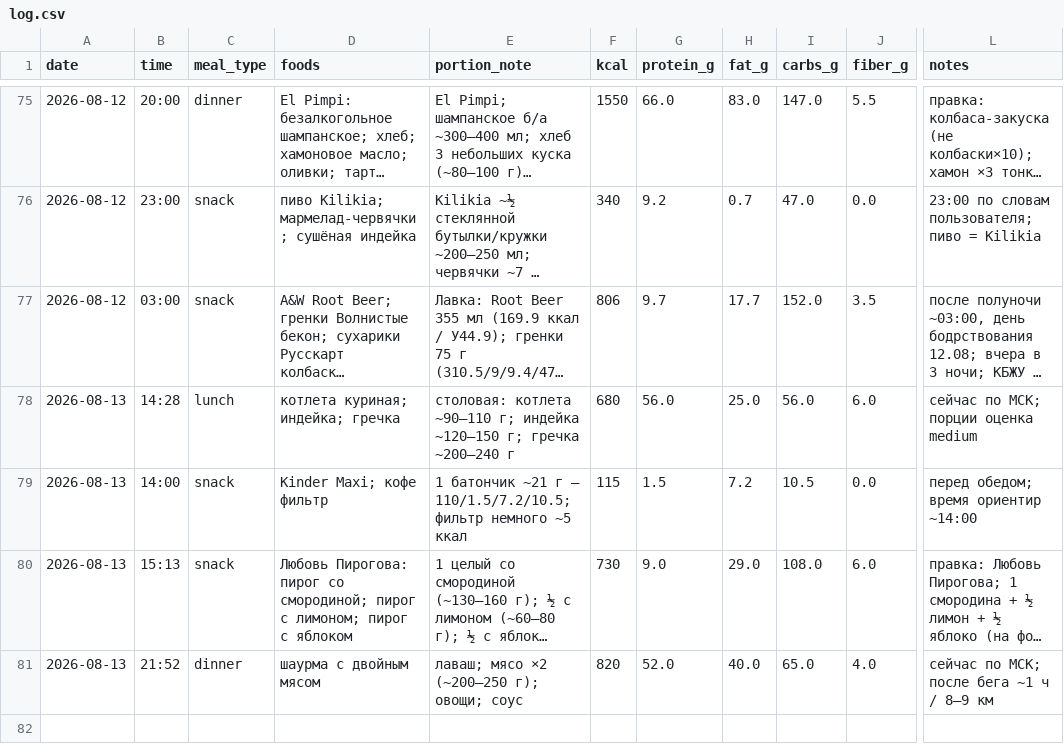
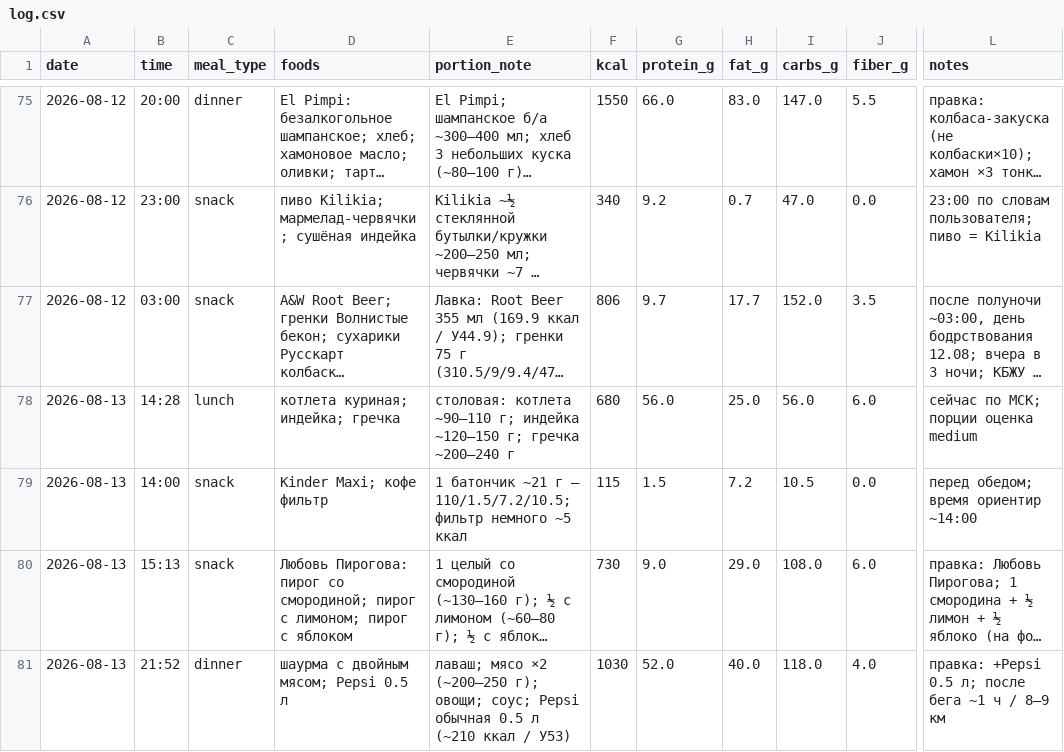
Before and after one commit to xamartinsa/goals, a CSV file: nutrition/log.csv, drawn as a sheet; only a part is shown, gaps mark what is left out; long unchanged cells end in …; the diff names each change by its address in the sheet, - before the commit and + after, or states it on an @@ line.

```diff
--- a/nutrition/log.csv
+++ b/nutrition/log.csv
-D81 (foods): шаурма с двойным мясом
+D81 (foods): шаурма с двойным мясом; Pepsi 0.5 л
-E81 (portion_note): …г); овощи; соус
+E81 (portion_note): …г); овощи; соус; Pepsi обычная 0.5 л (~210 ккал / У53)
-F81 (kcal): 820
+F81 (kcal): 1030
-I81 (carbs_g): 65.0
+I81 (carbs_g): 118.0
-L81 (notes): сейчас по МСК; после бега ~1 ч / 8–9 км
+L81 (notes): правка: +Pepsi 0.5 л; после бега ~1 ч / 8–9 км
```
Also changed, not shown: 1 other file.
